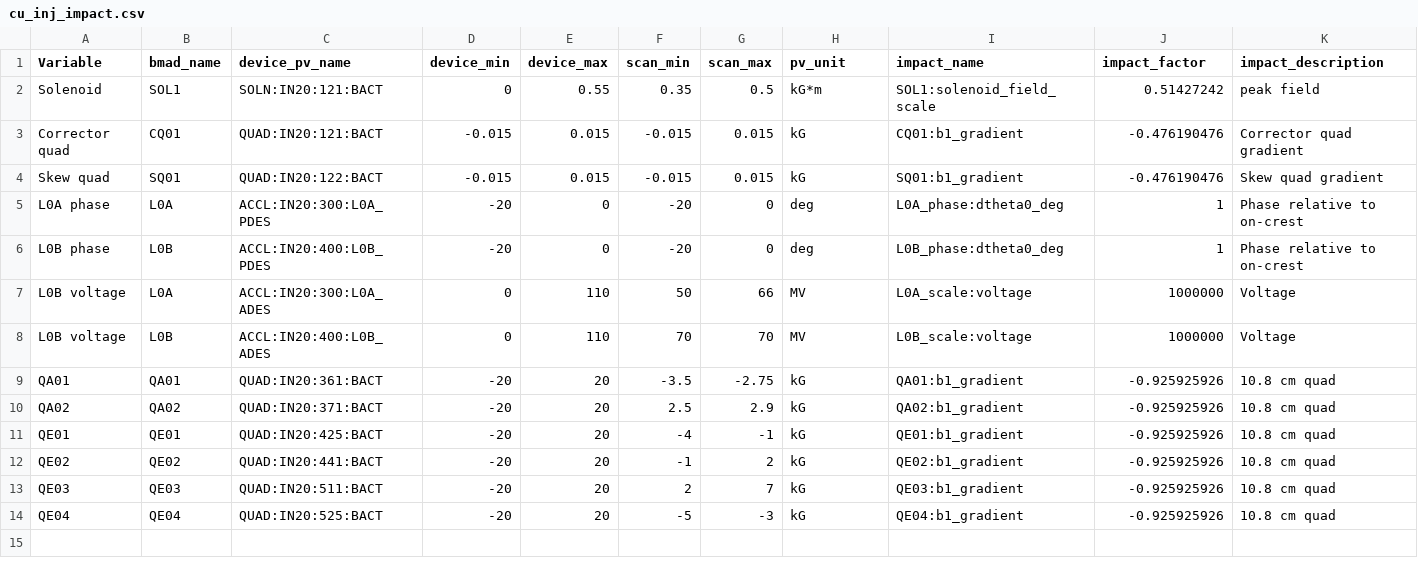
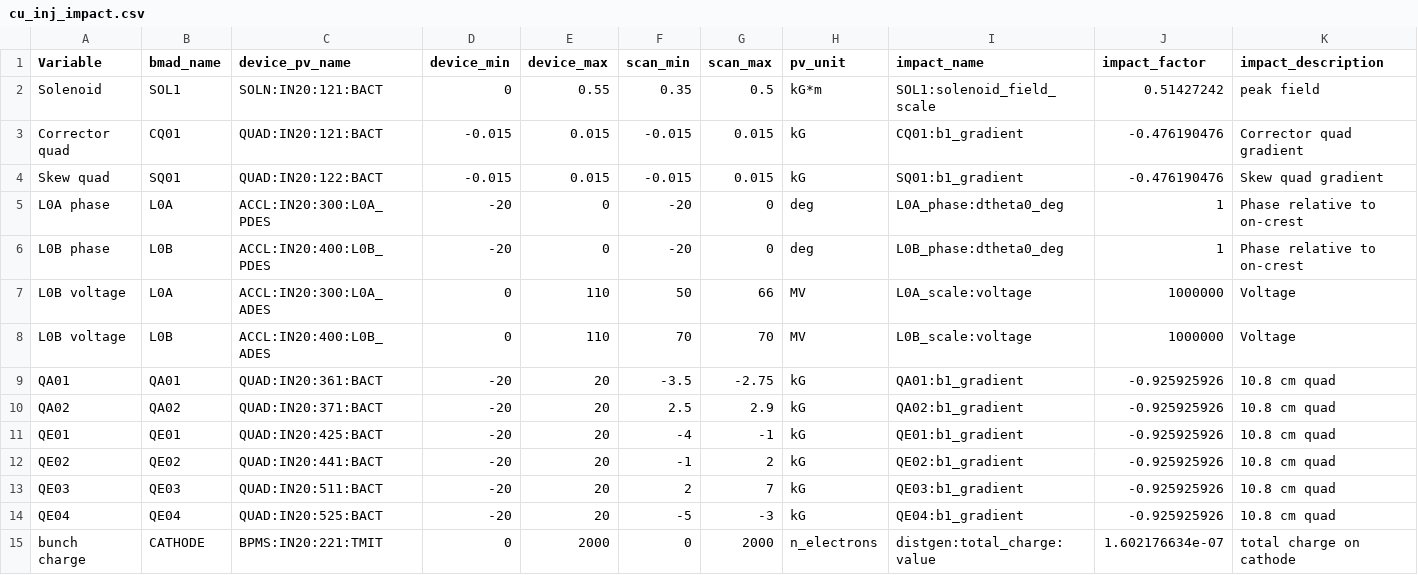
Before and after one commit to jacquelinegarrahan/distgen-impact-cu-inj-ex, a CSV file: distgen_impact_cu_inj_ex/files/cu_inj_impact.csv, drawn as a sheet; only a part is shown; rows hold the shown columns only; the diff names each change by its address in the sheet, - before the commit and + after, or states it on an @@ line.

```diff
--- a/distgen_impact_cu_inj_ex/files/cu_inj_impact.csv
+++ b/distgen_impact_cu_inj_ex/files/cu_inj_impact.csv
+row 15: bunch charge | CATHODE | BPMS:IN20:221:TMIT | 0 | 2000 | 0 | 2000 | n_electrons | distgen:total_charge:value | 1.602176634e-07 | total charge on cathode
```
Also changed, not shown: 4 other files.
